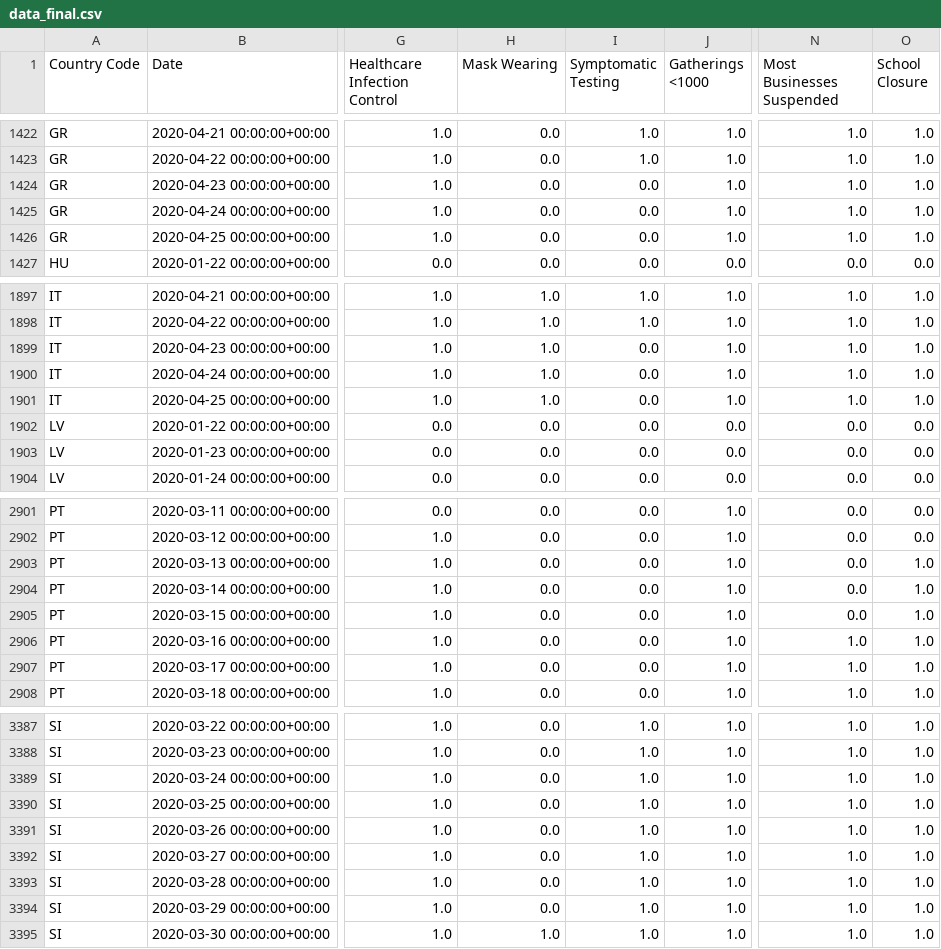
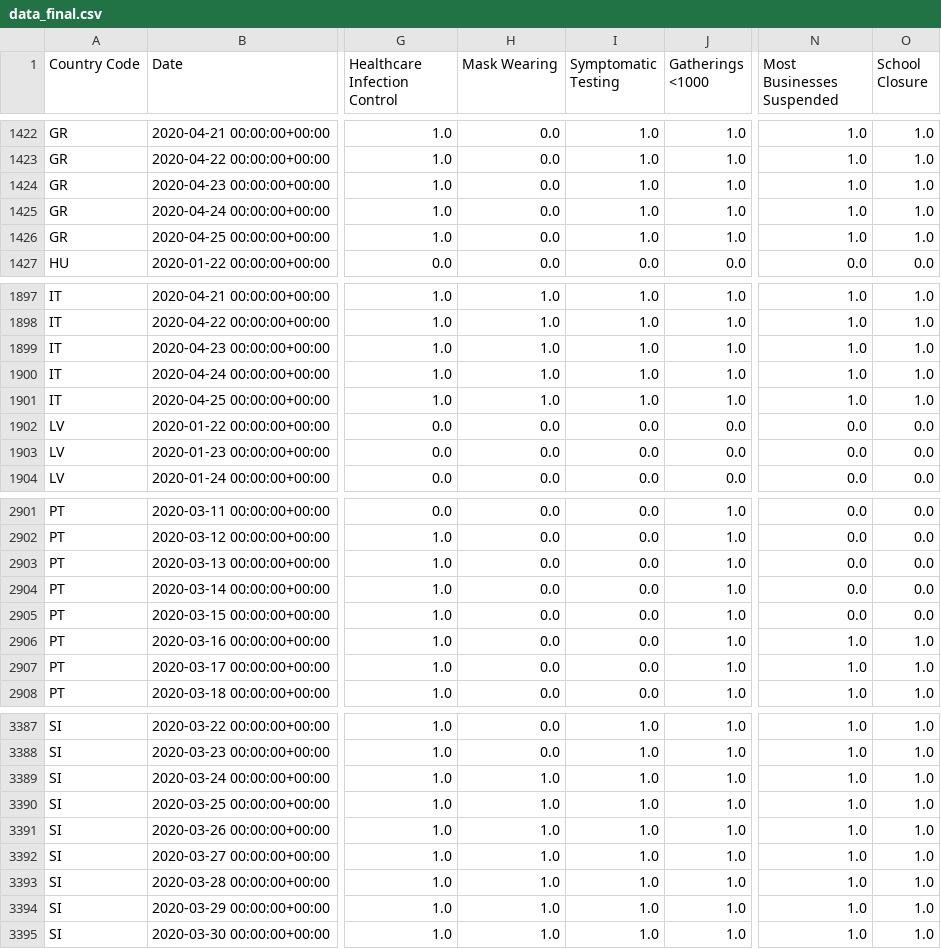
Before and after one commit to epidemics/COVIDNPIs, a CSV file: notebooks/final_data/data_final.csv, drawn as a sheet; only a part is shown, gaps mark what is left out; the diff covers the shown part only; the diff names each change by its address in the sheet, - before the commit and + after, or states it on an @@ line.

```diff
--- a/notebooks/final_data/data_final.csv
+++ b/notebooks/final_data/data_final.csv
-I1424:I1426 (Symptomatic Testing): 0.0
+I1424:I1426 (Symptomatic Testing): 1.0
-I1899:I1901 (Symptomatic Testing): 0.0
+I1899:I1901 (Symptomatic Testing): 1.0
-O2903:O2905 (School Closure): 1.0
+O2903:O2905 (School Closure): 0.0
-H3389:H3394 (Mask Wearing): 0.0
+H3389:H3394 (Mask Wearing): 1.0
```
Also changed, not shown: 53 edited cells elsewhere in this file, 4 other files.
